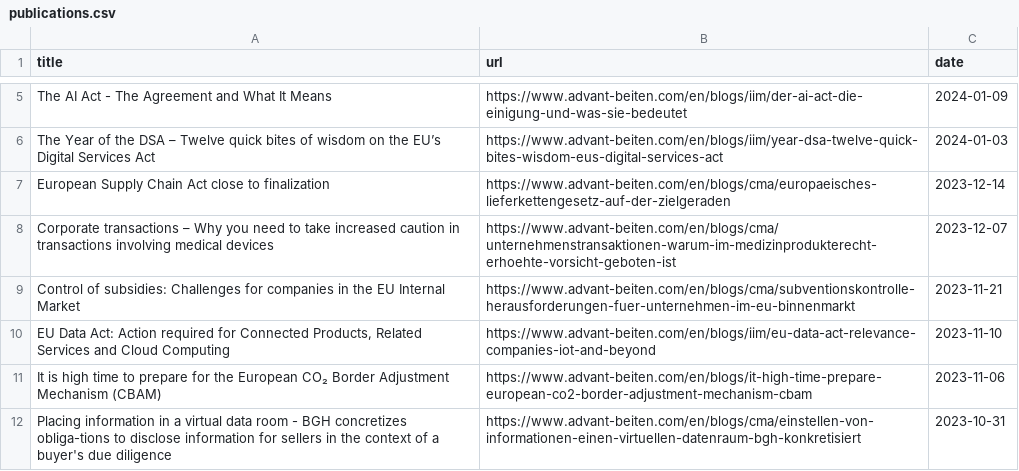
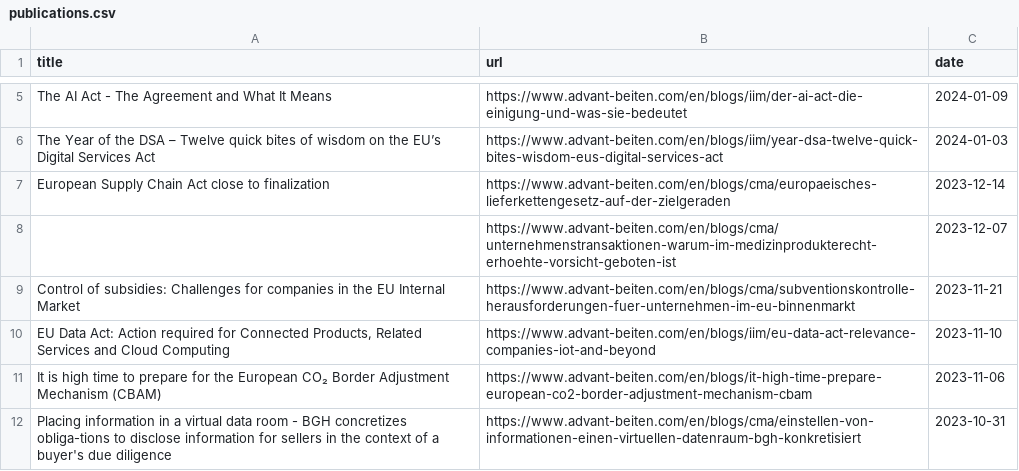
Before and after one commit to anubhav-sachan1/rag_legal_articles, a CSV file: scraper/www.advant-beiten.com/publications.csv, drawn as a sheet; only a part is shown, gaps mark what is left out.

```diff
--- a/scraper/www.advant-beiten.com/publications.csv
+++ b/scraper/www.advant-beiten.com/publications.csv
@@ -7,3 +7,3 @@ The Year of the DSA – Twelve quick bites of wisdom on the EU’s Digital Servi
 European Supply Chain Act close to finalization,https://www.advant-beiten.com/en/blogs/cma/europaeisches-lieferkettengesetz-auf-der-zielgeraden,2023-12-14
-Corporate transactions – Why you need to take increased caution in transactions involving medical devices,https://www.advant-beiten.com/en/blogs/cma/unternehmenstransaktionen-warum-im-medizinprodukterecht-erhoehte-vorsicht-geboten-ist,2023-12-07
+,https://www.advant-beiten.com/en/blogs/cma/unternehmenstransaktionen-warum-im-medizinprodukterecht-erhoehte-vorsicht-geboten-ist,2023-12-07
 Control of subsidies: Challenges for companies in the EU Internal Market,https://www.advant-beiten.com/en/blogs/cma/subventionskontrolle-herausforderungen-fuer-unternehmen-im-eu-binnenmarkt,2023-11-21
```
Also changed, not shown: scraper/www.advant-beiten.com/chunks.csv, scraper/www.goodwinlaw.com/publications.csv, 9 other files.
